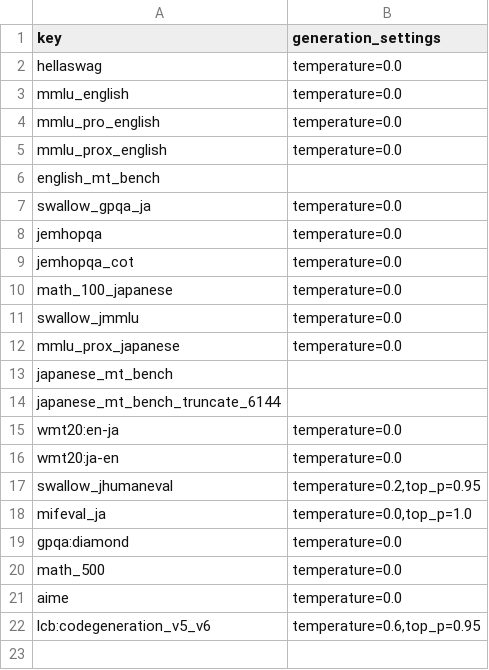
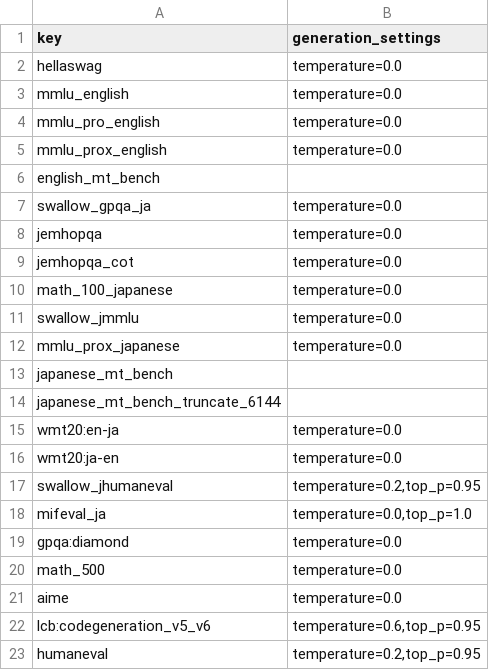
Before and after one commit to swallow-llm/swallow-evaluation-instruct, a CSV file: scripts/generation_settings/task_settings.csv, drawn as a sheet.

```diff
--- a/scripts/generation_settings/task_settings.csv
+++ b/scripts/generation_settings/task_settings.csv
@@ -22 +22,2 @@ aime,"temperature=0.0"
 lcb:codegeneration_v5_v6,"temperature=0.6,top_p=0.95"
+humaneval,"temperature=0.2,top_p=0.95"
```
Also changed, not shown: scripts/qsub/conf/tasks_runtime.csv, 2 other files.
